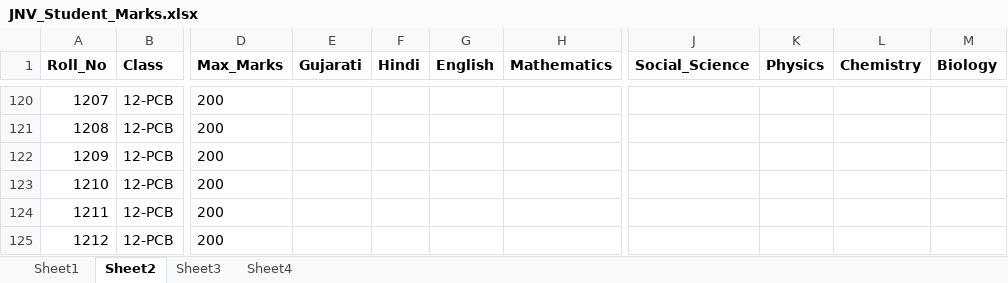
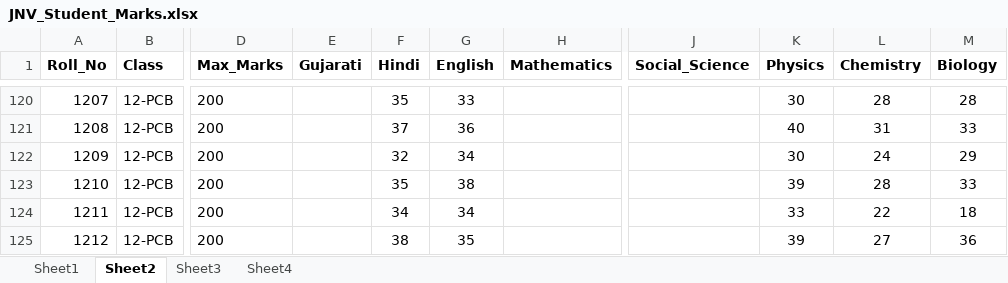
Before and after one commit to jnvchhotaudepur2024-byte/jnv-chhotaudepur-portal, an Excel workbook: JNV_Student_Marks.xlsx, sheet Sheet2, drawn as a sheet; only a part is shown, gaps mark what is left out; values as stored, in another font and other column widths than the file's, no borders; conditional formats not drawn; the diff covers the shown part only; the diff names each change by its address in the sheet, - before the commit and + after, or states it on an @@ line.

```diff
--- a/JNV_Student_Marks.xlsx (sheet Sheet2)
+++ b/JNV_Student_Marks.xlsx (sheet Sheet2)
-F120 (Hindi): (empty)
+F120 (Hindi): 35
-G120 (English): (empty)
+G120 (English): 33
-K120 (Physics): (empty)
+K120 (Physics): 30
-L120 (Chemistry): (empty)
+L120 (Chemistry): 28
-M120 (Biology): (empty)
+M120 (Biology): 28
-F121 (Hindi): (empty)
+F121 (Hindi): 37
-G121 (English): (empty)
+G121 (English): 36
-K121 (Physics): (empty)
+K121 (Physics): 40
-L121 (Chemistry): (empty)
+L121 (Chemistry): 31
-M121 (Biology): (empty)
+M121 (Biology): 33
-F122 (Hindi): (empty)
+F122 (Hindi): 32
-G122 (English): (empty)
+G122 (English): 34
-K122 (Physics): (empty)
+K122 (Physics): 30
-L122 (Chemistry): (empty)
+L122 (Chemistry): 24
-M122 (Biology): (empty)
+M122 (Biology): 29
-F123 (Hindi): (empty)
+F123 (Hindi): 35
-G123 (English): (empty)
+G123 (English): 38
-K123 (Physics): (empty)
+K123 (Physics): 39
-L123 (Chemistry): (empty)
+L123 (Chemistry): 28
-M123 (Biology): (empty)
+M123 (Biology): 33
-F124 (Hindi): (empty)
+F124 (Hindi): 34
-G124 (English): (empty)
+G124 (English): 34
-K124 (Physics): (empty)
+K124 (Physics): 33
-L124 (Chemistry): (empty)
+L124 (Chemistry): 22
-M124 (Biology): (empty)
+M124 (Biology): 18
-F125 (Hindi): (empty)
+F125 (Hindi): 38
-G125 (English): (empty)
+G125 (English): 35
-K125 (Physics): (empty)
+K125 (Physics): 39
-L125 (Chemistry): (empty)
+L125 (Chemistry): 27
-M125 (Biology): (empty)
+M125 (Biology): 36
```
Also changed, not shown: 140 edited cells elsewhere in this sheet, sheet Sheet1.
